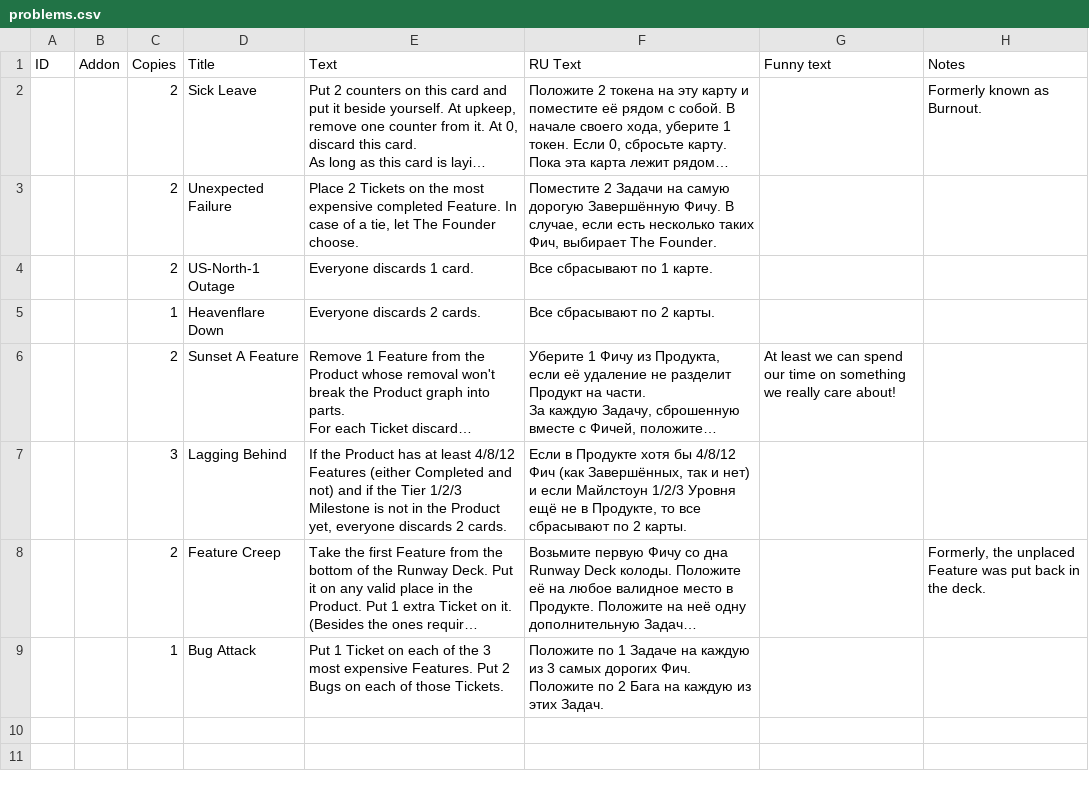
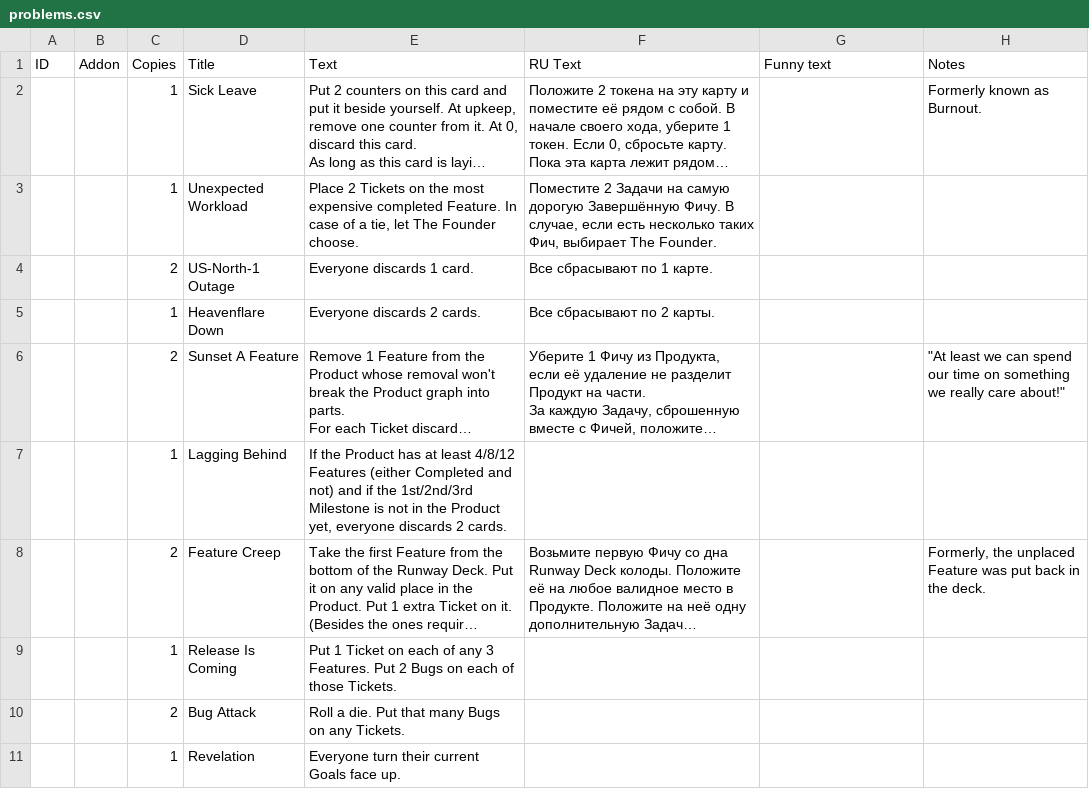
Before and after one commit to definegames/bads-card-generation, a CSV file: data/problems.csv, drawn as a sheet; long unchanged cells end in …; removed rows and columns are numbered as before the commit, all else as after; the diff names each change by its address in the sheet, - before the commit and + after, or states it on an @@ line.

Commit message:
Update cards data

```diff
--- a/data/problems.csv
+++ b/data/problems.csv
-C2:C3 (Copies): 2
+C2:C3 (Copies): 1
-D3 (Title): Unexpected Failure
+D3 (Title): Unexpected Workload
-G6 (Funny text): At least we can spend our time on something we really care about!
+G6 (Funny text): (empty)
-H6 (Notes): (empty)
+H6 (Notes): "At least we can spend our time on something we really care about!"
-row 7:  |  | 3 | Lagging Behind | If the Product has at least 4/8/12 Features (either Completed and not) and if the Tier 1/2/3 Milestone is not in the Product yet, everyone discards 2 cards. | Если в Продукте хотя бы 4/8/12 Фич (как Завершённых, так и нет) и если Майлстоун 1/2/3 Уровня ещё не в Продукте, то все сбрасывают по 2 карты.
+row 7:  |  | 1 | Lagging Behind | If the Product has at least 4/8/12 Features (either Completed and not) and if the 1st/2nd/3rd Milestone is not in the Product yet, everyone discards 2 cards.
-row 9:  |  | 1 | Bug Attack | Put 1 Ticket on each of the 3 most expensive Features. Put 2 Bugs on each of those Tickets. | Положите по 1 Задаче на каждую из 3 самых дорогих Фич. Положите по 2 Бага на каждую из этих Задач.
+row 9:  |  | 1 | Release Is Coming | Put 1 Ticket on each of any 3 Features. Put 2 Bugs on each of those Tickets.
+row 10:  |  | 2 | Bug Attack | Roll a die. Put that many Bugs on any Tickets.
+row 11:  |  | 1 | Revelation | Everyone turn their current Goals face up.
```
Also changed, not shown: data/abilities.csv, data/milestones.csv, 1 other file.
